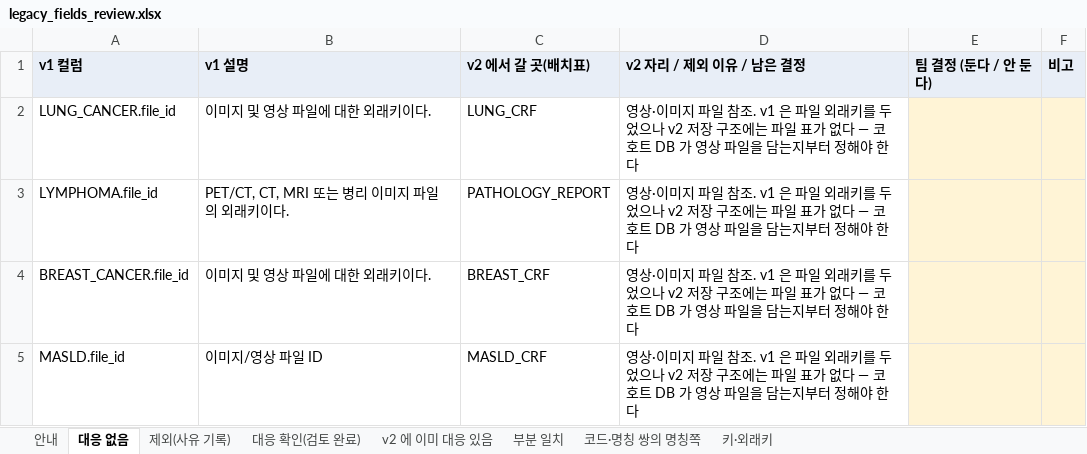
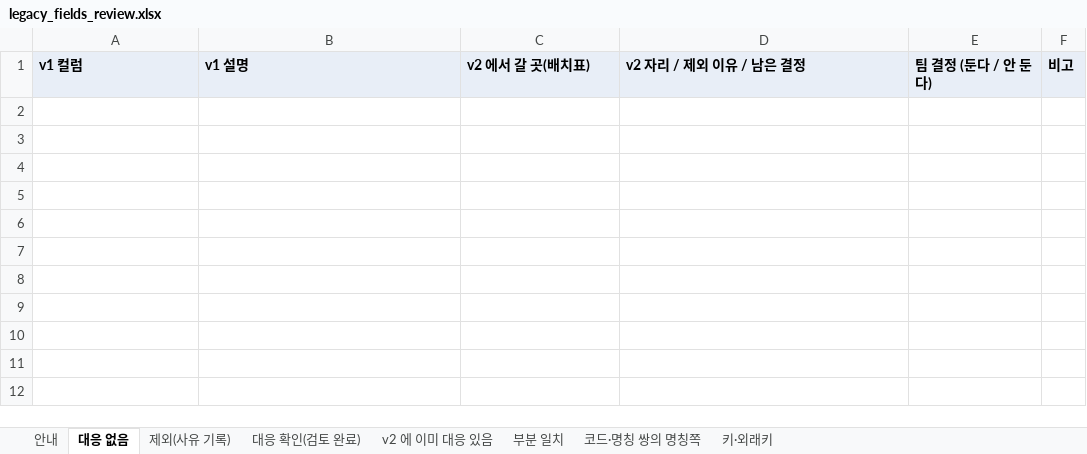
Before and after one commit to nanumspace/KAI_DQ_App, an Excel workbook: pilot/review/legacy_fields_review.xlsx, sheet 대응 없음, drawn as a sheet; values as stored, in another font and other column widths than the file's, no borders; the diff names each change by its address in the sheet, - before the commit and + after, or states it on an @@ line.

```diff
--- a/pilot/review/legacy_fields_review.xlsx (sheet 대응 없음)
+++ b/pilot/review/legacy_fields_review.xlsx (sheet 대응 없음)
-row 2: LUNG_CANCER.file_id | 이미지 및 영상 파일에 대한 외래키이다. | LUNG_CRF | 영상·이미지 파일 참조. v1 은 파일 외래키를 두었으나 v2 저장 구조에는 파일 표가 없다 — 코호트 DB 가 영상 파일을 담는지부터 정해야 한다
-row 3: LYMPHOMA.file_id | PET/CT, CT, MRI 또는 병리 이미지 파일의 외래키이다. | PATHOLOGY_REPORT | 영상·이미지 파일 참조. v1 은 파일 외래키를 두었으나 v2 저장 구조에는 파일 표가 없다 — 코호트 DB 가 영상 파일을 담는지부터 정해야 한다
-row 4: BREAST_CANCER.file_id | 이미지 및 영상 파일에 대한 외래키이다. | BREAST_CRF | 영상·이미지 파일 참조. v1 은 파일 외래키를 두었으나 v2 저장 구조에는 파일 표가 없다 — 코호트 DB 가 영상 파일을 담는지부터 정해야 한다
-row 5: MASLD.file_id | 이미지/영상 파일 ID | MASLD_CRF | 영상·이미지 파일 참조. v1 은 파일 외래키를 두었으나 v2 저장 구조에는 파일 표가 없다 — 코호트 DB 가 영상 파일을 담는지부터 정해야 한다
```
Also changed, not shown: sheet 제외(사유 기록), sheet 안내, pilot/review/pathology_conditional_review.xlsx, spec/v2/dictionary_v2.xlsx, 6 other files.
